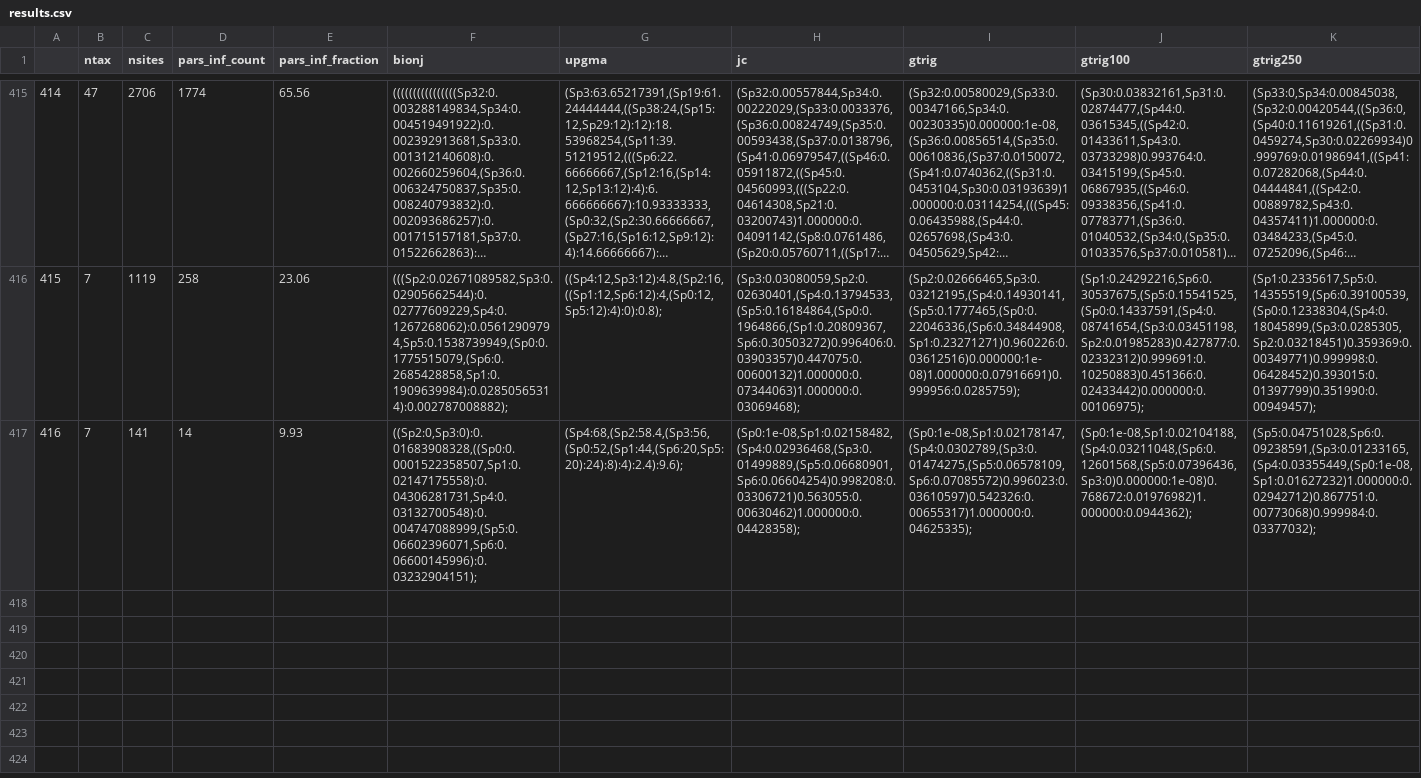
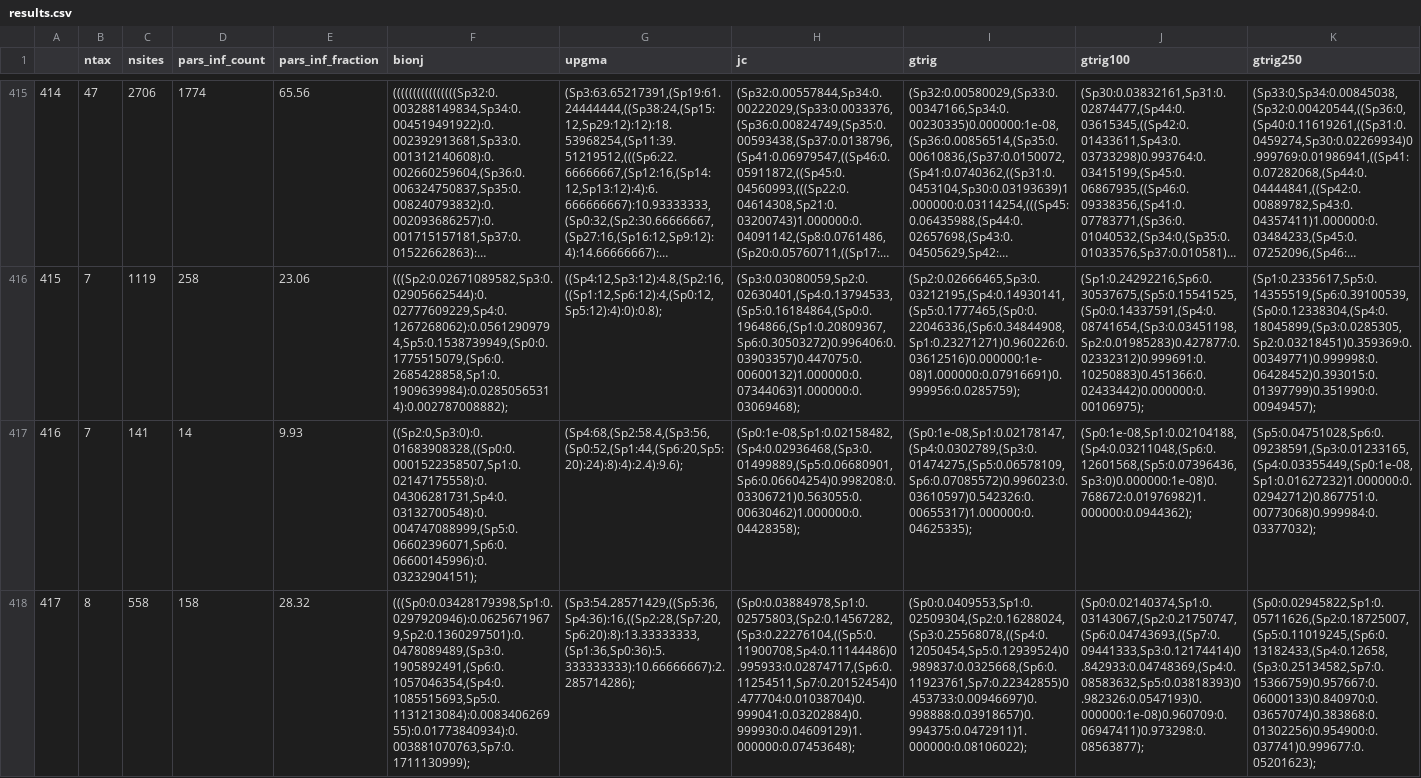
Before and after one commit to bomeara/AbadiEtAl2019Response, a CSV file: docs/results.csv, drawn as a sheet; only a part is shown, gaps mark what is left out; long unchanged cells end in …; the diff names each change by its address in the sheet, - before the commit and + after, or states it on an @@ line.

Commit message:
data caching

```diff
--- a/docs/results.csv
+++ b/docs/results.csv
+row 418: 417 | 8 | 558 | 158 | 28.32 | (((Sp0:0.03428179398,Sp1:0.0297920946):0.06256719679,Sp2:0.1360297501):0.0478089489,(Sp3:0.1905892491,(Sp6:0.1057046354,(Sp4:0.1085515693,Sp5:0.1131213084):0.008340626955):0.01773840934):0.003881070763,Sp7:0.1711130999); | (Sp3:54.28571429,((Sp5:36,Sp4:36):16,((Sp2:28,(Sp7:20,Sp6:20):8):13.33333333,(Sp1:36,Sp0:36):5.333333333):10.66666667):2.285714286); | (Sp0:0.03884978,Sp1:0.02575803,(Sp2:0.14567282,(Sp3:0.22276104,((Sp5:0.11900708,Sp4:0.11144486)0.995933:0.02874717,(Sp6:0.11254511,Sp7:0.20152454)0.477704:0.01038704)0.999041:0.03202884)0.999930:0.04609129)1.000000:0.07453648); | (Sp0:0.0409553,Sp1:0.02509304,(Sp2:0.16288024,(Sp3:0.25568078,((Sp4:0.12050454,Sp5:0.12939524)0.989837:0.0325668,(Sp6:0.11923761,Sp7:0.22342855)0.453733:0.00946697)0.998888:0.03918657)0.994375:0.0472911)1.000000:0.08106022); | (Sp0:0.02140374,Sp1:0.03143067,(Sp2:0.21750747,(Sp6:0.04743693,((Sp7:0.09441333,Sp3:0.12174414)0.842933:0.04748369,(Sp4:0.08583632,Sp5:0.03818393)0.982326:0.0547193)0.000000:1e-08)0.960709:0.06947411)0.973298:0.08563877); | (Sp0:0.02945822,Sp1:0.05711626,(Sp2:0.18725007,(Sp5:0.11019245,(Sp6:0.13182433,(Sp4:0.12658,(Sp3:0.25134582,Sp7:0.15366759)0.957667:0.06000133)0.840970:0.03657074)0.383868:0.01302256)0.954900:0.037741)0.999677:0.05201623);
```
Also changed, not shown: 1 other file.
